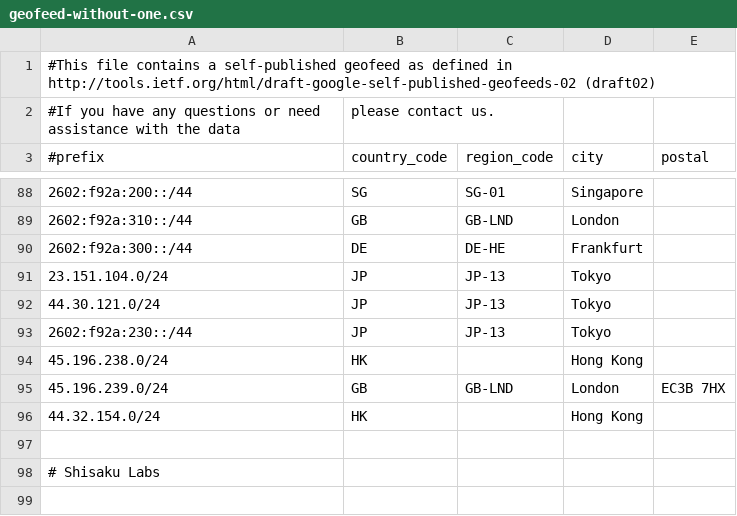
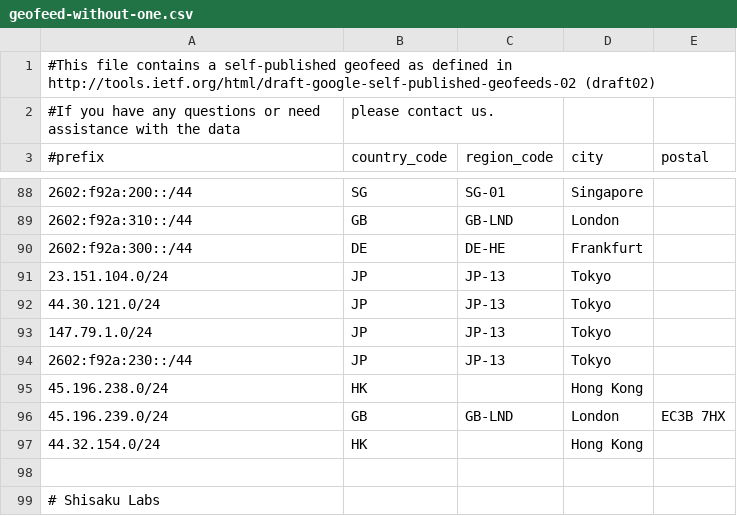
Before and after one commit to MoeDove-LLC/WEB, a CSV file: geofeed-without-one.csv, drawn as a sheet; only a part is shown, gaps mark what is left out; the shorter side is filled out with more unchanged rows.

Commit message:
Update geofeed-without-one.csv

```diff
--- a/geofeed-without-one.csv
+++ b/geofeed-without-one.csv
@@ -92,2 +92,3 @@
 44.30.121.0/24,JP,JP-13,Tokyo,
+147.79.1.0/24,JP,JP-13,Tokyo,
 2602:f92a:230::/44,JP,JP-13,Tokyo,
```
